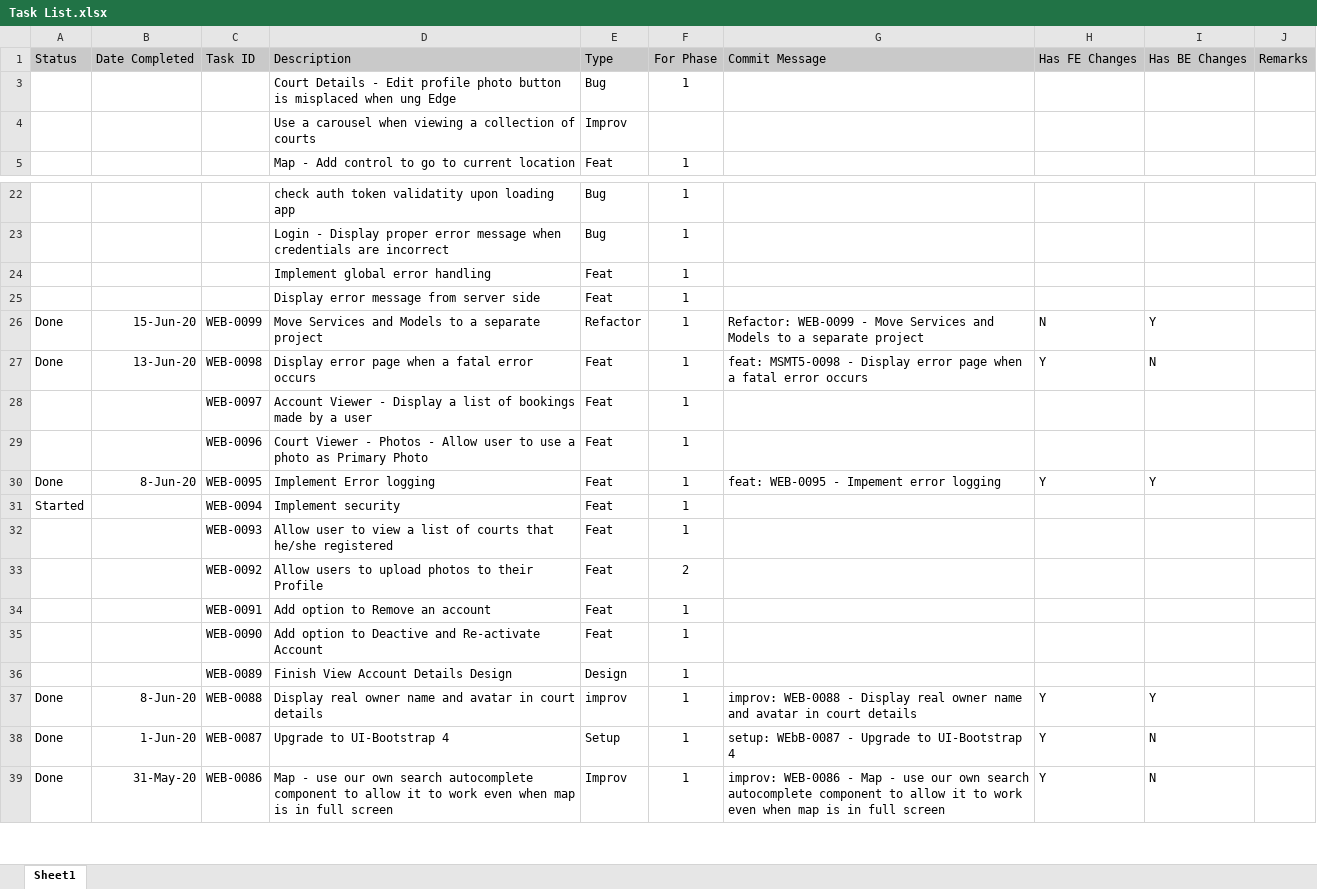
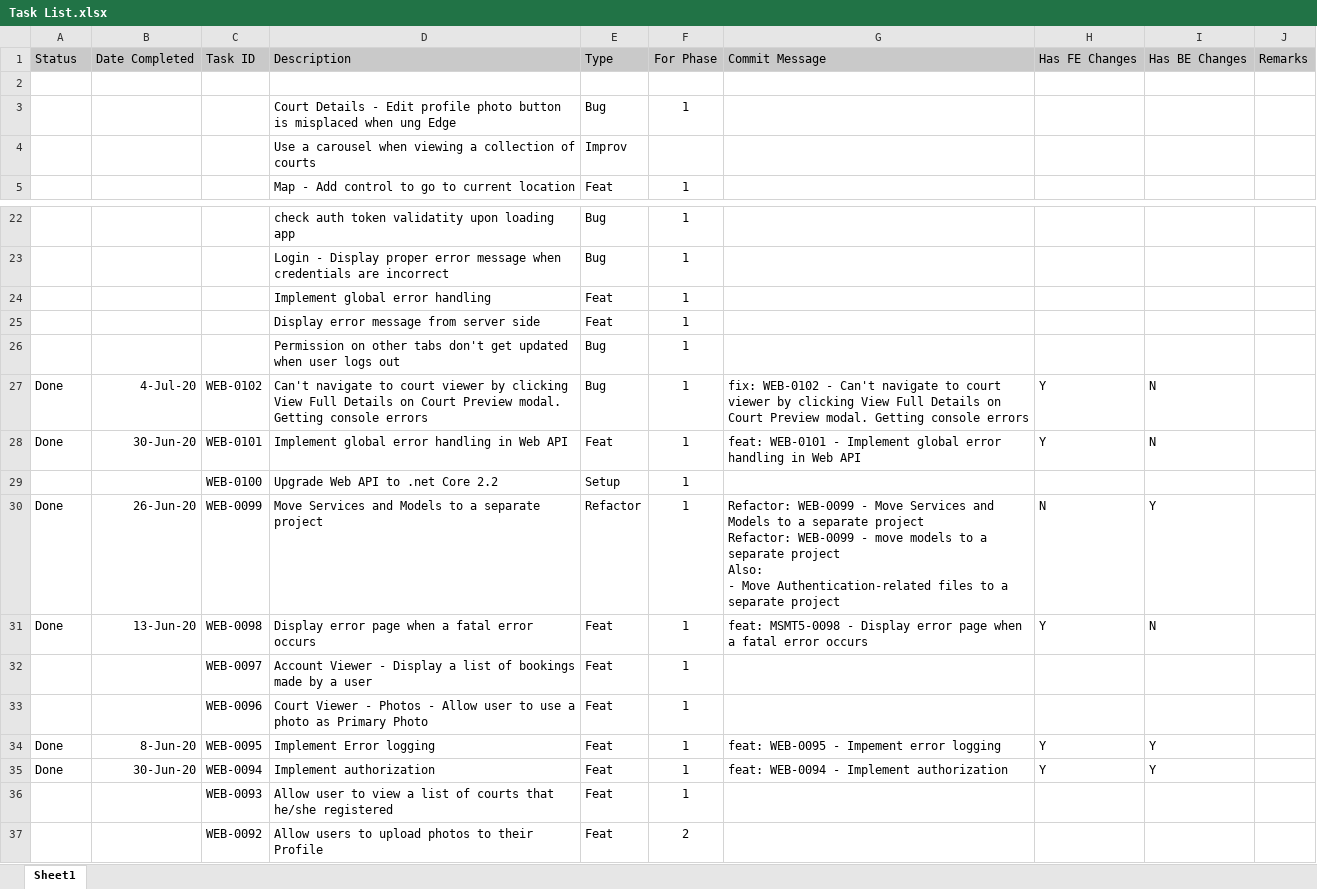
Before and after one commit to rjpablo/Dribbly.WebClient, an Excel workbook: Documentation/Task List.xlsx, sheet Sheet1, drawn as a sheet; only a part is shown, gaps mark what is left out; the shorter side is filled out with more unchanged rows; values as stored, in another font and other column widths than the file's, no borders; conditional formats not drawn; addresses are those after the commit; ↵ is a line break in a cell; the diff names each change by its address in the sheet, - before the commit and + after, or states it on an @@ line.

Commit message:
docu: documentation update

```diff
--- a/Documentation/Task List.xlsx (sheet Sheet1)
+++ b/Documentation/Task List.xlsx (sheet Sheet1)
+row 2: (empty)
+row 26:  |  |  | Permission on other tabs don't get updated when user logs out | Bug | 1
+row 27: Done | 4-Jul-20 | WEB-0102 | Can't navigate to court viewer by clicking View Full Details on Court Preview modal. Getting console errors | Bug | 1 | fix: WEB-0102 - Can't navigate to court viewer by clicking View Full Details on Court Preview modal. Getting console errors | Y | N
+row 28: Done | 30-Jun-20 | WEB-0101 | Implement global error handling in Web API | Feat | 1 | feat: WEB-0101 - Implement global error handling in Web API | Y | N
+row 29:  |  | WEB-0100 | Upgrade Web API to .net Core 2.2 | Setup | 1
-B30 (Date Completed): 15-Jun-20
+B30 (Date Completed): 26-Jun-20
-G30 (Commit Message): …separate project
+G30 (Commit Message): …separate project ↵ Refactor: WEB-0099 - move models to a separate project ↵ Also: ↵ - Move Authentication-related files to a separate project
-A35 (Status): Started
+A35 (Status): Done
-B35 (Date Completed): (empty)
+B35 (Date Completed): 30-Jun-20
-D35 (Description): Implement security
+D35 (Description): Implement authorization
-G35 (Commit Message): (empty)
+G35 (Commit Message): feat: WEB-0094 - Implement authorization
-H35 (Has FE Changes): (empty)
+H35 (Has FE Changes): Y
-I35 (Has BE Changes): (empty)
+I35 (Has BE Changes): Y
```
Also changed, not shown: 1 other file.
